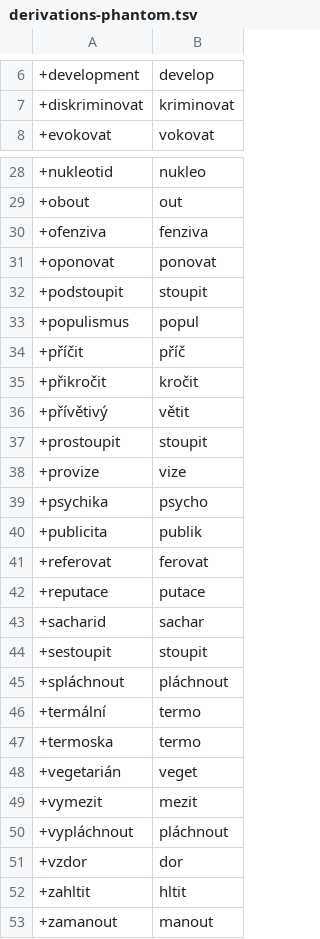
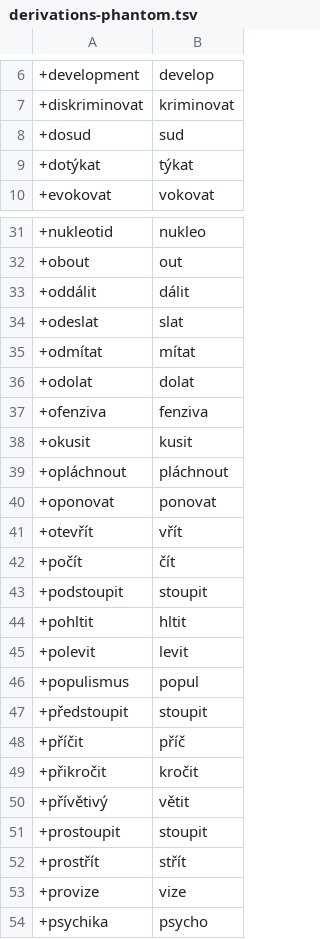
Before and after one commit to vidraj/derinet, a TSV file: data/annotations/cs/2020_01_motivation_of_tree_root_nodes/hand-annotated/into-derinet/derivations-phantom.tsv, drawn as a sheet; only a part is shown, gaps mark what is left out; the shorter side is filled out with more unchanged rows; the diff covers the shown part only.

```diff
--- a/data/annotations/cs/2020_01_motivation_of_tree_root_nodes/hand-annotated/into-derinet/derivations-phantom.tsv
+++ b/data/annotations/cs/2020_01_motivation_of_tree_root_nodes/hand-annotated/into-derinet/derivations-phantom.tsv
@@ -7,2 +7,4 @@
 +diskriminovat	kriminovat
++dosud	sud
++dotýkat	týkat
 +evokovat	vokovat
@@ -29,6 +32,17 @@
 +obout	out
++oddálit	dálit
++odeslat	slat
++odmítat	mítat
++odolat	dolat
 +ofenziva	fenziva
++okusit	kusit
++opláchnout	pláchnout
 +oponovat	ponovat
++otevřít	vřít
++počít	čít
 +podstoupit	stoupit
++pohltit	hltit
++polevit	levit
 +populismus	popul
++předstoupit	stoupit
 +příčit	příč
@@ -37,2 +51,3 @@
 +prostoupit	stoupit
++prostřít	střít
 +provize	vize
```
Also changed, not shown: 34 added rows elsewhere in this file, data/annotations/cs/2020_01_motivation_of_tree_root_nodes/hand-annotated/into-derinet/compounding-classic.tsv, data/annotations/cs/2020_01_motivation_of_tree_root_nodes/hand-annotated/into-derinet/variants.tsv, 5 other files.
